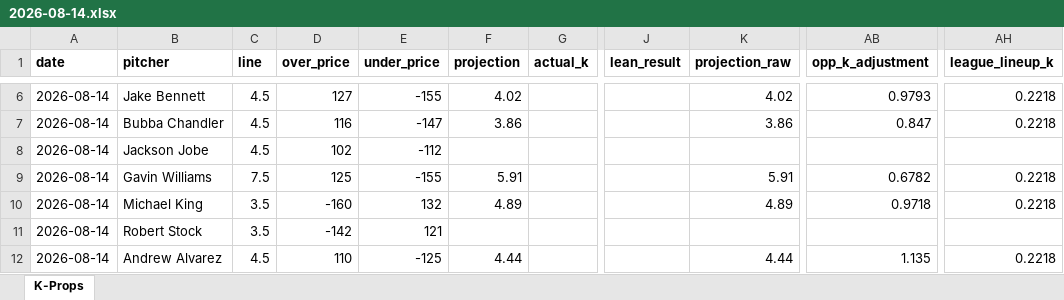
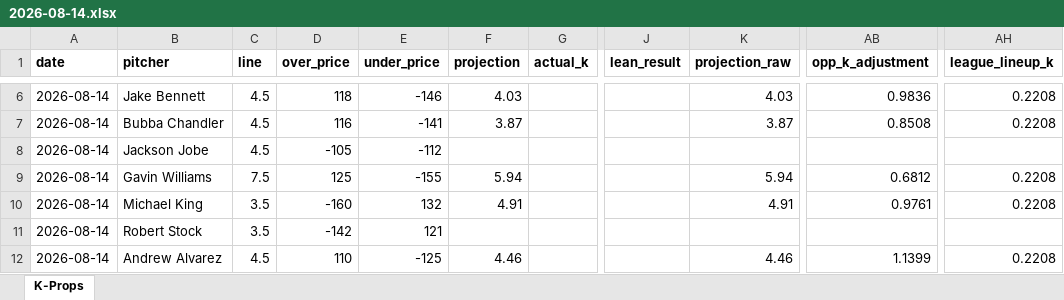
Before and after one commit to flychico/lydiaslab, an Excel workbook: data/k-props/2026-08-14.xlsx, sheet K-Props, drawn as a sheet; only a part is shown, gaps mark what is left out; values as stored, in another font and other column widths than the file's, no borders; the diff covers the shown part only; the diff names each change by its address in the sheet, - before the commit and + after, or states it on an @@ line.

```diff
--- a/data/k-props/2026-08-14.xlsx (sheet K-Props)
+++ b/data/k-props/2026-08-14.xlsx (sheet K-Props)
-D6 (over_price): 127
+D6 (over_price): 118
-E6 (under_price): -155
+E6 (under_price): -146
-F6 (projection): 4.02
+F6 (projection): 4.03
-K6 (projection_raw): 4.02
+K6 (projection_raw): 4.03
-AB6 (opp_k_adjustment): 0.9793
+AB6 (opp_k_adjustment): 0.9836
-AH6:AH7 (league_lineup_k): 0.2218
+AH6:AH7 (league_lineup_k): 0.2208
-E7 (under_price): -147
+E7 (under_price): -141
-F7 (projection): 3.86
+F7 (projection): 3.87
-K7 (projection_raw): 3.86
+K7 (projection_raw): 3.87
-AB7 (opp_k_adjustment): 0.847
+AB7 (opp_k_adjustment): 0.8508
-D8 (over_price): 102
+D8 (over_price): -105
-F9 (projection): 5.91
+F9 (projection): 5.94
-K9 (projection_raw): 5.91
+K9 (projection_raw): 5.94
-AB9 (opp_k_adjustment): 0.6782
+AB9 (opp_k_adjustment): 0.6812
-AH9:AH10 (league_lineup_k): 0.2218
+AH9:AH10 (league_lineup_k): 0.2208
-F10 (projection): 4.89
+F10 (projection): 4.91
-K10 (projection_raw): 4.89
+K10 (projection_raw): 4.91
-AB10 (opp_k_adjustment): 0.9718
+AB10 (opp_k_adjustment): 0.9761
-F12 (projection): 4.44
+F12 (projection): 4.46
-K12 (projection_raw): 4.44
+K12 (projection_raw): 4.46
-AB12 (opp_k_adjustment): 1.135
+AB12 (opp_k_adjustment): 1.1399
-AH12 (league_lineup_k): 0.2218
+AH12 (league_lineup_k): 0.2208
```
Also changed, not shown: 140 edited cells elsewhere in this sheet, 10 other files.
